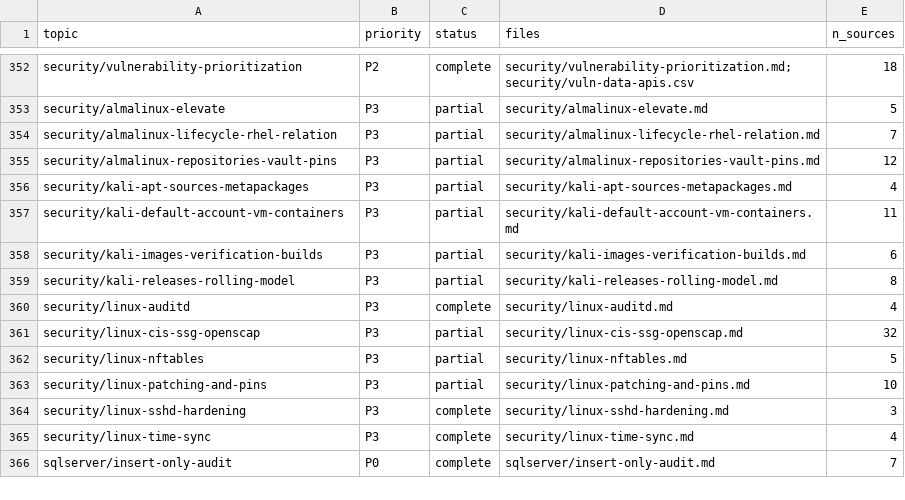
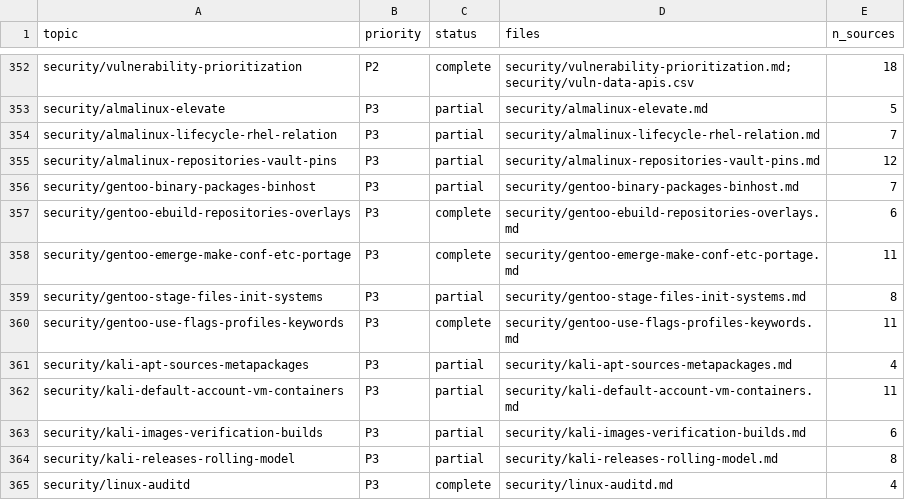
Before and after one commit to mikkielt/it-ops-kb, a CSV file: kb/public/_coverage.csv, drawn as a sheet; only a part is shown, gaps mark what is left out; the shorter side is filled out with more unchanged rows; the diff names each change by its address in the sheet, - before the commit and + after, or states it on an @@ line.

```diff
--- a/kb/public/_coverage.csv
+++ b/kb/public/_coverage.csv
+row 356: security/gentoo-binary-packages-binhost | P3 | partial | security/gentoo-binary-packages-binhost.md | 7
+row 357: security/gentoo-ebuild-repositories-overlays | P3 | complete | security/gentoo-ebuild-repositories-overlays.md | 6
+row 358: security/gentoo-emerge-make-conf-etc-portage | P3 | complete | security/gentoo-emerge-make-conf-etc-portage.md | 11
+row 359: security/gentoo-stage-files-init-systems | P3 | partial | security/gentoo-stage-files-init-systems.md | 8
+row 360: security/gentoo-use-flags-profiles-keywords | P3 | complete | security/gentoo-use-flags-profiles-keywords.md | 11
```
Also changed, not shown: kb/public/_retrieval/signals.csv, 12 other files.
